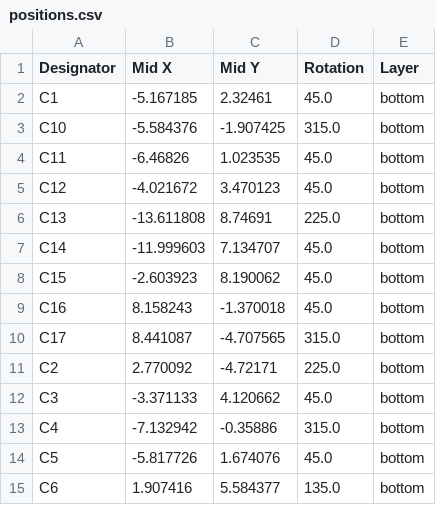
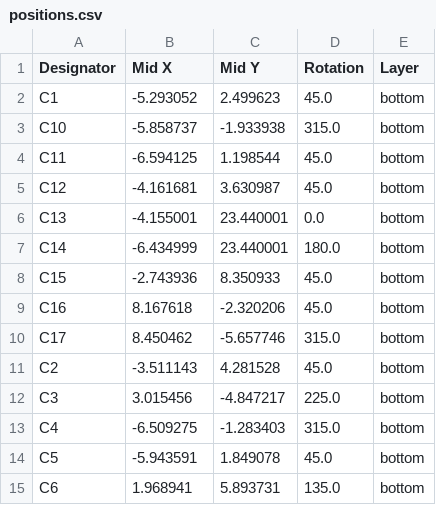
Before and after one commit to shoonie-desu/zensai_pcb, a CSV file: template/i8/production/positions.csv, drawn as a sheet; only a part is shown; the diff covers the shown part only.

```diff
--- a/template/i8/production/positions.csv
+++ b/template/i8/production/positions.csv
@@ -1,15 +1,15 @@
 Designator,Mid X,Mid Y,Rotation,Layer
-C1,-5.167185,2.32461,45.0,bottom
-C10,-5.584376,-1.907425,315.0,bottom
-C11,-6.46826,1.023535,45.0,bottom
-C12,-4.021672,3.470123,45.0,bottom
-C13,-13.611808,8.74691,225.0,bottom
-C14,-11.999603,7.134707,45.0,bottom
-C15,-2.603923,8.190062,45.0,bottom
-C16,8.158243,-1.370018,45.0,bottom
-C17,8.441087,-4.707565,315.0,bottom
-C2,2.770092,-4.72171,225.0,bottom
-C3,-3.371133,4.120662,45.0,bottom
-C4,-7.132942,-0.35886,315.0,bottom
-C5,-5.817726,1.674076,45.0,bottom
-C6,1.907416,5.584377,135.0,bottom
+C1,-5.293052,2.499623,45.0,bottom
+C10,-5.858737,-1.933938,315.0,bottom
+C11,-6.594125,1.198544,45.0,bottom
+C12,-4.161681,3.630987,45.0,bottom
+C13,-4.155001,23.440001,0.0,bottom
+C14,-6.434999,23.440001,180.0,bottom
+C15,-2.743936,8.350933,45.0,bottom
+C16,8.167618,-2.320206,45.0,bottom
+C17,8.450462,-5.657746,315.0,bottom
+C2,-3.511143,4.281528,45.0,bottom
+C3,3.015456,-4.847217,225.0,bottom
+C4,-6.509275,-1.283403,315.0,bottom
+C5,-5.943591,1.849078,45.0,bottom
+C6,1.968941,5.893731,135.0,bottom
```
Also changed, not shown: 2 added rows and 45 edited cells elsewhere in this file, template/i8/production/bom.csv, 30 other files.
